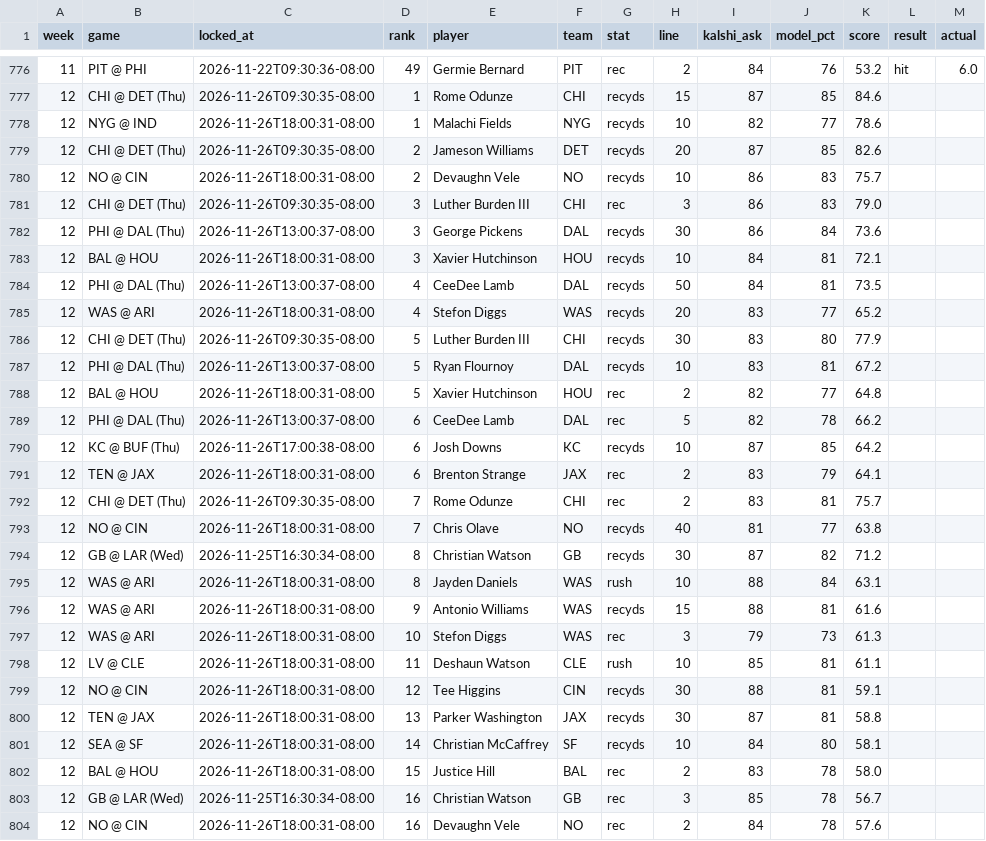
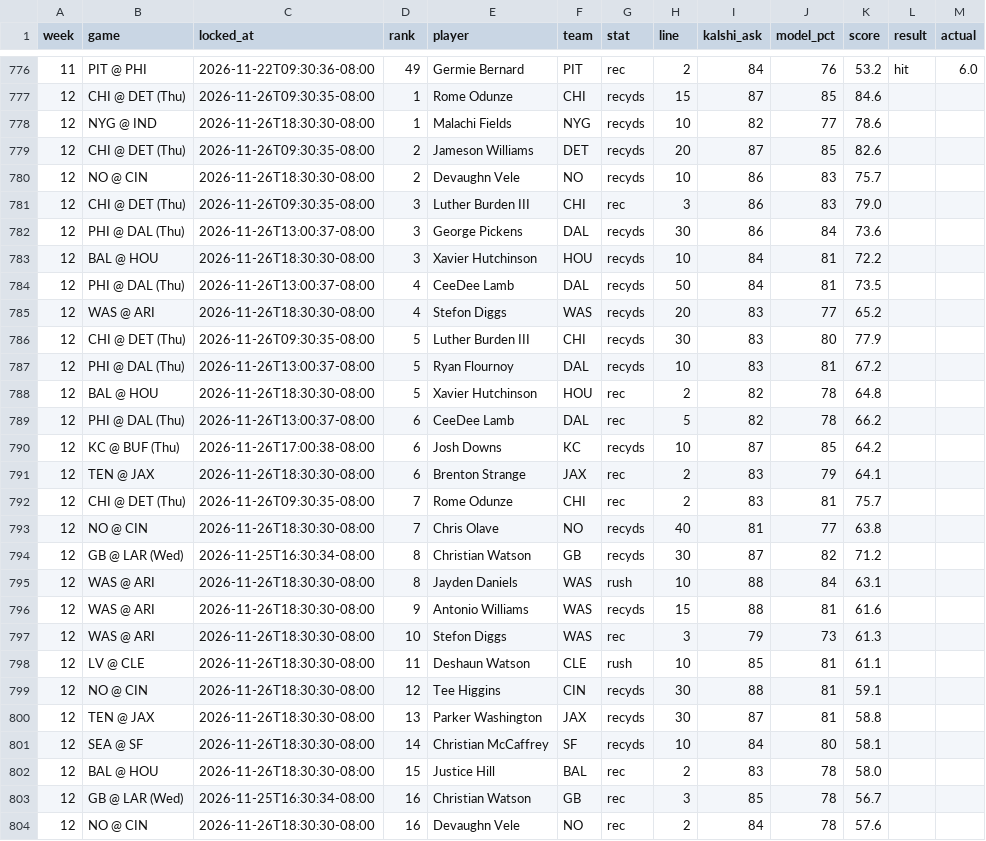
Before and after one commit to mrparkecito-droid/prop-board, a CSV file: data/locked_picks.csv, drawn as a sheet; only a part is shown, gaps mark what is left out; the diff covers the shown part only.

```diff
--- a/data/locked_picks.csv
+++ b/data/locked_picks.csv
@@ -777,28 +777,28 @@ week,game,locked_at,rank,player,team,stat,line,kalshi_ask,model_pct,score,result
 12,CHI @ DET (Thu),2026-11-26T09:30:35-08:00,1,Rome Odunze,CHI,recyds,15,87,85,84.6,,
-12,NYG @ IND,2026-11-26T18:00:31-08:00,1,Malachi Fields,NYG,recyds,10,82,77,78.6,,
+12,NYG @ IND,2026-11-26T18:30:30-08:00,1,Malachi Fields,NYG,recyds,10,82,77,78.6,,
 12,CHI @ DET (Thu),2026-11-26T09:30:35-08:00,2,Jameson Williams,DET,recyds,20,87,85,82.6,,
-12,NO @ CIN,2026-11-26T18:00:31-08:00,2,Devaughn Vele,NO,recyds,10,86,83,75.7,,
+12,NO @ CIN,2026-11-26T18:30:30-08:00,2,Devaughn Vele,NO,recyds,10,86,83,75.7,,
 12,CHI @ DET (Thu),2026-11-26T09:30:35-08:00,3,Luther Burden III,CHI,rec,3,86,83,79.0,,
 12,PHI @ DAL (Thu),2026-11-26T13:00:37-08:00,3,George Pickens,DAL,recyds,30,86,84,73.6,,
-12,BAL @ HOU,2026-11-26T18:00:31-08:00,3,Xavier Hutchinson,HOU,recyds,10,84,81,72.1,,
+12,BAL @ HOU,2026-11-26T18:30:30-08:00,3,Xavier Hutchinson,HOU,recyds,10,84,81,72.2,,
 12,PHI @ DAL (Thu),2026-11-26T13:00:37-08:00,4,CeeDee Lamb,DAL,recyds,50,84,81,73.5,,
-12,WAS @ ARI,2026-11-26T18:00:31-08:00,4,Stefon Diggs,WAS,recyds,20,83,77,65.2,,
+12,WAS @ ARI,2026-11-26T18:30:30-08:00,4,Stefon Diggs,WAS,recyds,20,83,77,65.2,,
 12,CHI @ DET (Thu),2026-11-26T09:30:35-08:00,5,Luther Burden III,CHI,recyds,30,83,80,77.9,,
 12,PHI @ DAL (Thu),2026-11-26T13:00:37-08:00,5,Ryan Flournoy,DAL,recyds,10,83,81,67.2,,
-12,BAL @ HOU,2026-11-26T18:00:31-08:00,5,Xavier Hutchinson,HOU,rec,2,82,77,64.8,,
+12,BAL @ HOU,2026-11-26T18:30:30-08:00,5,Xavier Hutchinson,HOU,rec,2,82,78,64.8,,
 12,PHI @ DAL (Thu),2026-11-26T13:00:37-08:00,6,CeeDee Lamb,DAL,rec,5,82,78,66.2,,
 12,KC @ BUF (Thu),2026-11-26T17:00:38-08:00,6,Josh Downs,KC,recyds,10,87,85,64.2,,
-12,TEN @ JAX,2026-11-26T18:00:31-08:00,6,Brenton Strange,JAX,rec,2,83,79,64.1,,
+12,TEN @ JAX,2026-11-26T18:30:30-08:00,6,Brenton Strange,JAX,rec,2,83,79,64.1,,
 12,CHI @ DET (Thu),2026-11-26T09:30:35-08:00,7,Rome Odunze,CHI,rec,2,83,81,75.7,,
-12,NO @ CIN,2026-11-26T18:00:31-08:00,7,Chris Olave,NO,recyds,40,81,77,63.8,,
+12,NO @ CIN,2026-11-26T18:30:30-08:00,7,Chris Olave,NO,recyds,40,81,77,63.8,,
 12,GB @ LAR (Wed),2026-11-25T16:30:34-08:00,8,Christian Watson,GB,recyds,30,87,82,71.2,,
-12,WAS @ ARI,2026-11-26T18:00:31-08:00,8,Jayden Daniels,WAS,rush,10,88,84,63.1,,
-12,WAS @ ARI,2026-11-26T18:00:31-08:00,9,Antonio Williams,WAS,recyds,15,88,81,61.6,,
-12,WAS @ ARI,2026-11-26T18:00:31-08:00,10,Stefon Diggs,WAS,rec,3,79,73,61.3,,
-12,LV @ CLE,2026-11-26T18:00:31-08:00,11,Deshaun Watson,CLE,rush,10,85,81,61.1,,
-12,NO @ CIN,2026-11-26T18:00:31-08:00,12,Tee Higgins,CIN,recyds,30,88,81,59.1,,
-12,TEN @ JAX,2026-11-26T18:00:31-08:00,13,Parker Washington,JAX,recyds,30,87,81,58.8,,
-12,SEA @ SF,2026-11-26T18:00:31-08:00,14,Christian McCaffrey,SF,recyds,10,84,80,58.1,,
-12,BAL @ HOU,2026-11-26T18:00:31-08:00,15,Justice Hill,BAL,rec,2,83,78,58.0,,
+12,WAS @ ARI,2026-11-26T18:30:30-08:00,8,Jayden Daniels,WAS,rush,10,88,84,63.1,,
+12,WAS @ ARI,2026-11-26T18:30:30-08:00,9,Antonio Williams,WAS,recyds,15,88,81,61.6,,
+12,WAS @ ARI,2026-11-26T18:30:30-08:00,10,Stefon Diggs,WAS,rec,3,79,73,61.3,,
+12,LV @ CLE,2026-11-26T18:30:30-08:00,11,Deshaun Watson,CLE,rush,10,85,81,61.1,,
+12,NO @ CIN,2026-11-26T18:30:30-08:00,12,Tee Higgins,CIN,recyds,30,88,81,59.1,,
+12,TEN @ JAX,2026-11-26T18:30:30-08:00,13,Parker Washington,JAX,recyds,30,87,81,58.8,,
+12,SEA @ SF,2026-11-26T18:30:30-08:00,14,Christian McCaffrey,SF,recyds,10,84,80,58.1,,
+12,BAL @ HOU,2026-11-26T18:30:30-08:00,15,Justice Hill,BAL,rec,2,83,78,58.0,,
 12,GB @ LAR (Wed),2026-11-25T16:30:34-08:00,16,Christian Watson,GB,rec,3,85,78,56.7,,
-12,NO @ CIN,2026-11-26T18:00:31-08:00,16,Devaughn Vele,NO,rec,2,84,78,57.6,,
+12,NO @ CIN,2026-11-26T18:30:30-08:00,16,Devaughn Vele,NO,rec,2,84,78,57.6,,
```
Also changed, not shown: 4 added rows, 4 removed rows and 72 edited cells elsewhere in this file, 8 other files.
